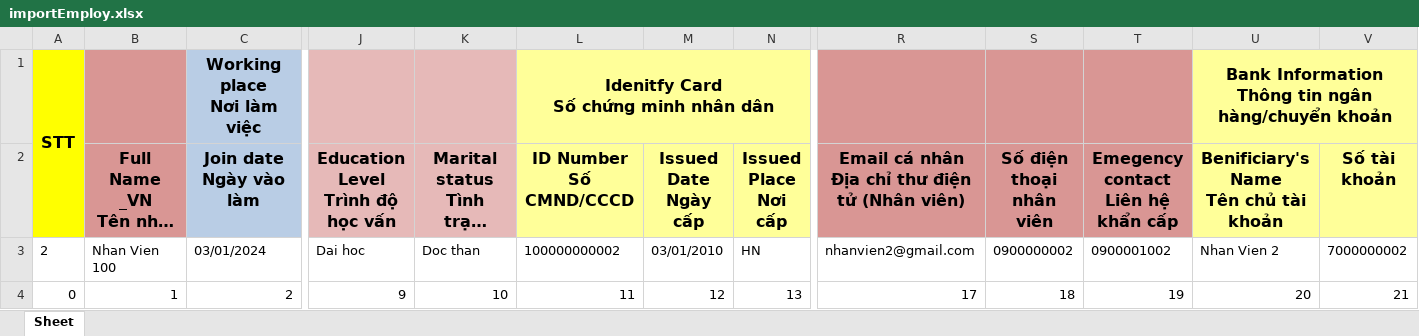
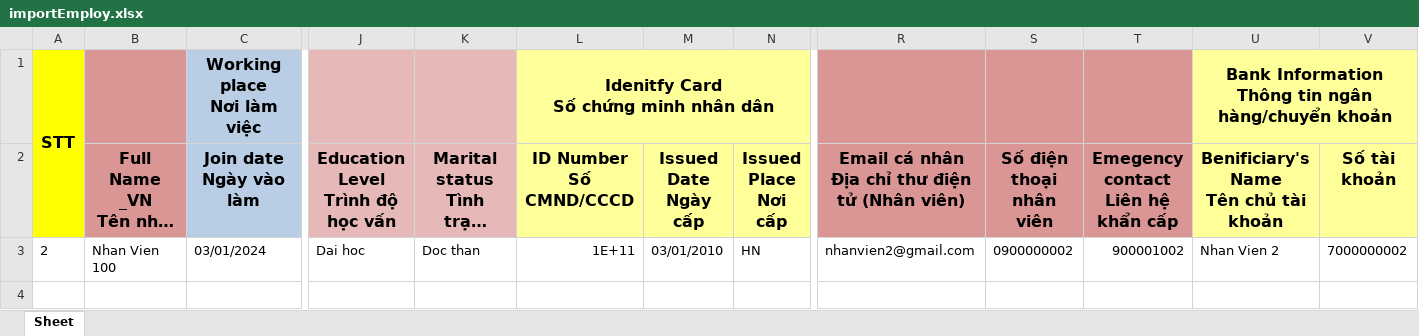
Before and after one commit to 123nghia/crmHanhChinhNhanSu, an Excel workbook: importEmploy.xlsx, sheet Sheet, drawn as a sheet; only a part is shown, gaps mark what is left out; long unchanged cells end in …; values as stored, in another font and other column widths than the file's, no borders; rows hold the shown columns only; the diff names each change by its address in the sheet, - before the commit and + after, or states it on an @@ line.

```diff
--- a/importEmploy.xlsx (sheet Sheet)
+++ b/importEmploy.xlsx (sheet Sheet)
-L3 (ID Number Số CMND/CCCD): 100000000002
+L3 (ID Number Số CMND/CCCD): 1E+11
-T3: 0900001002
+T3: 900001002
-row 4: 0 | 1 | 2 | 9 | 10 | 11 | 12 | 13 | 17 | 18 | 19 | 20 | 21
```
Also changed, not shown: 21 other files.
